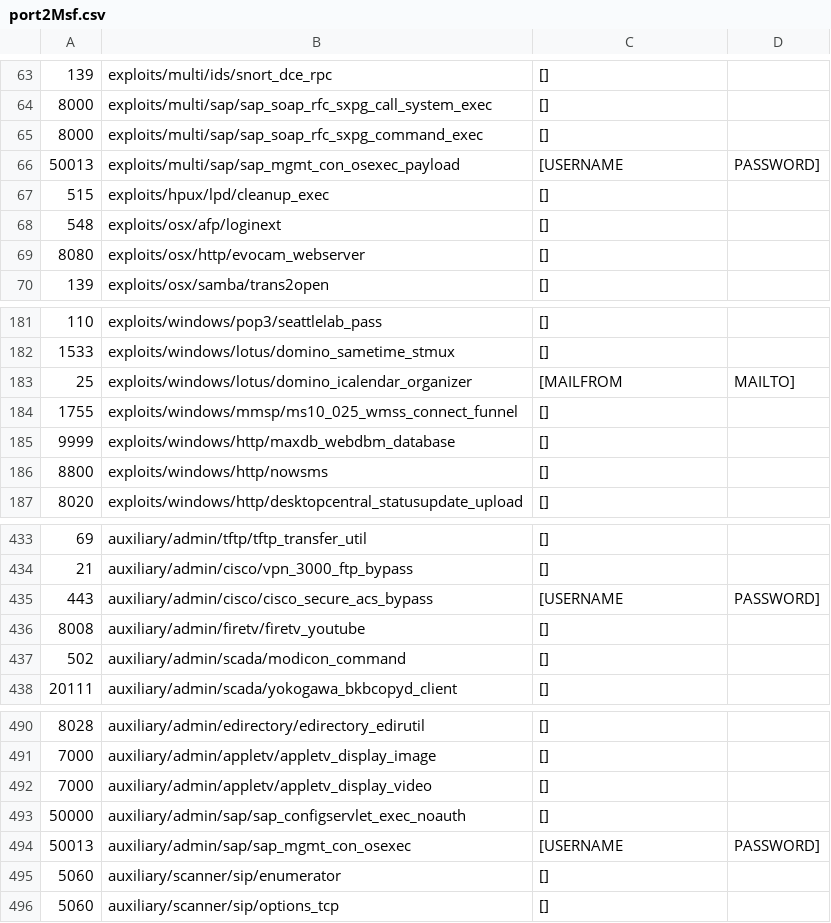
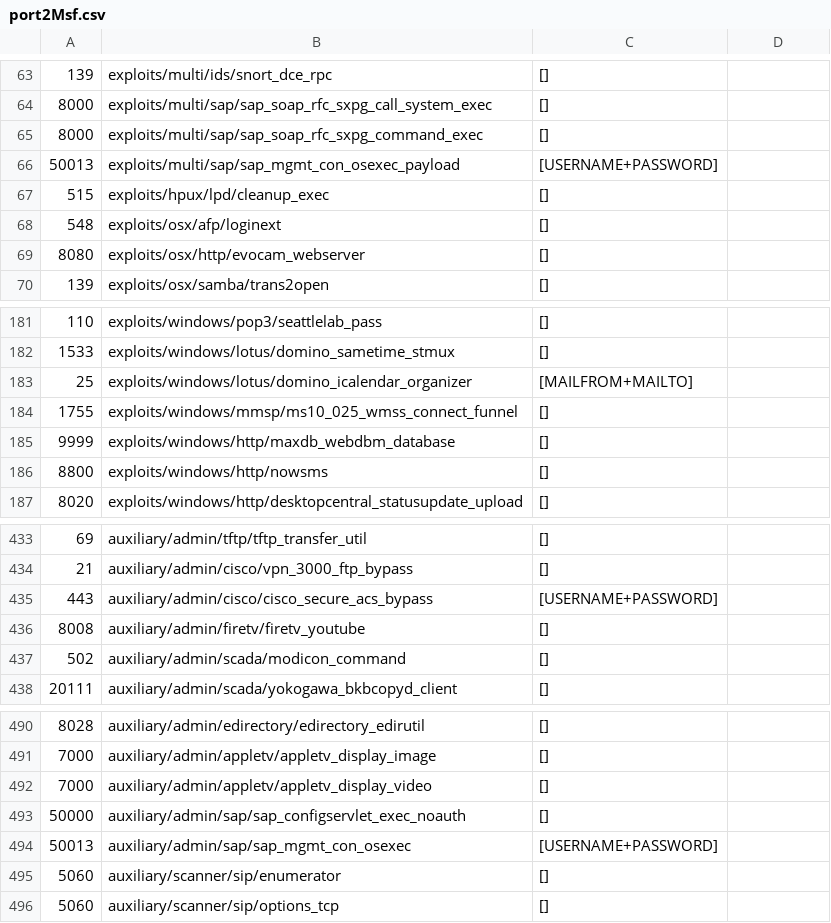
Before and after one commit to milo2012/metasploitHelper, a CSV file: port2Msf.csv, drawn as a sheet; only a part is shown, gaps mark what is left out.

Commit message:
change argument concat from , to +

```diff
--- a/port2Msf.csv
+++ b/port2Msf.csv
@@ -65,3 +65,3 @@
 8000,exploits/multi/sap/sap_soap_rfc_sxpg_command_exec,[]
-50013,exploits/multi/sap/sap_mgmt_con_osexec_payload,[USERNAME,PASSWORD]
+50013,exploits/multi/sap/sap_mgmt_con_osexec_payload,[USERNAME+PASSWORD]
 515,exploits/hpux/lpd/cleanup_exec,[]
@@ -182,3 +182,3 @@
 1533,exploits/windows/lotus/domino_sametime_stmux,[]
-25,exploits/windows/lotus/domino_icalendar_organizer,[MAILFROM,MAILTO]
+25,exploits/windows/lotus/domino_icalendar_organizer,[MAILFROM+MAILTO]
 1755,exploits/windows/mmsp/ms10_025_wmss_connect_funnel,[]
@@ -434,3 +434,3 @@
 21,auxiliary/admin/cisco/vpn_3000_ftp_bypass,[]
-443,auxiliary/admin/cisco/cisco_secure_acs_bypass,[USERNAME,PASSWORD]
+443,auxiliary/admin/cisco/cisco_secure_acs_bypass,[USERNAME+PASSWORD]
 8008,auxiliary/admin/firetv/firetv_youtube,[]
@@ -493,3 +493,3 @@
 50000,auxiliary/admin/sap/sap_configservlet_exec_noauth,[]
-50013,auxiliary/admin/sap/sap_mgmt_con_osexec,[USERNAME,PASSWORD]
+50013,auxiliary/admin/sap/sap_mgmt_con_osexec,[USERNAME+PASSWORD]
 5060,auxiliary/scanner/sip/enumerator,[]
```
